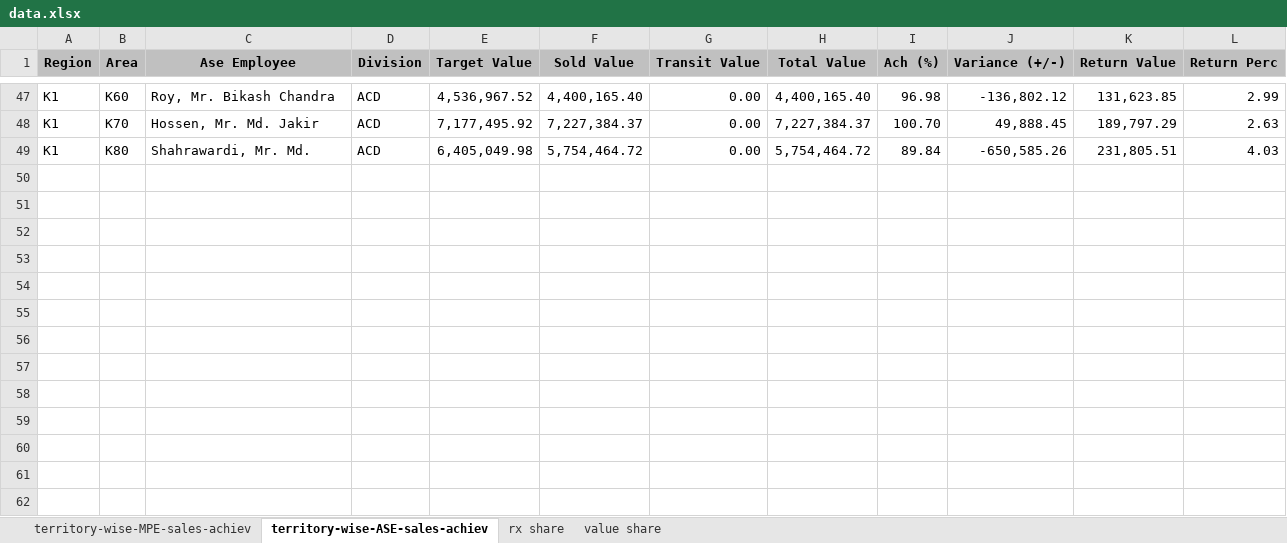
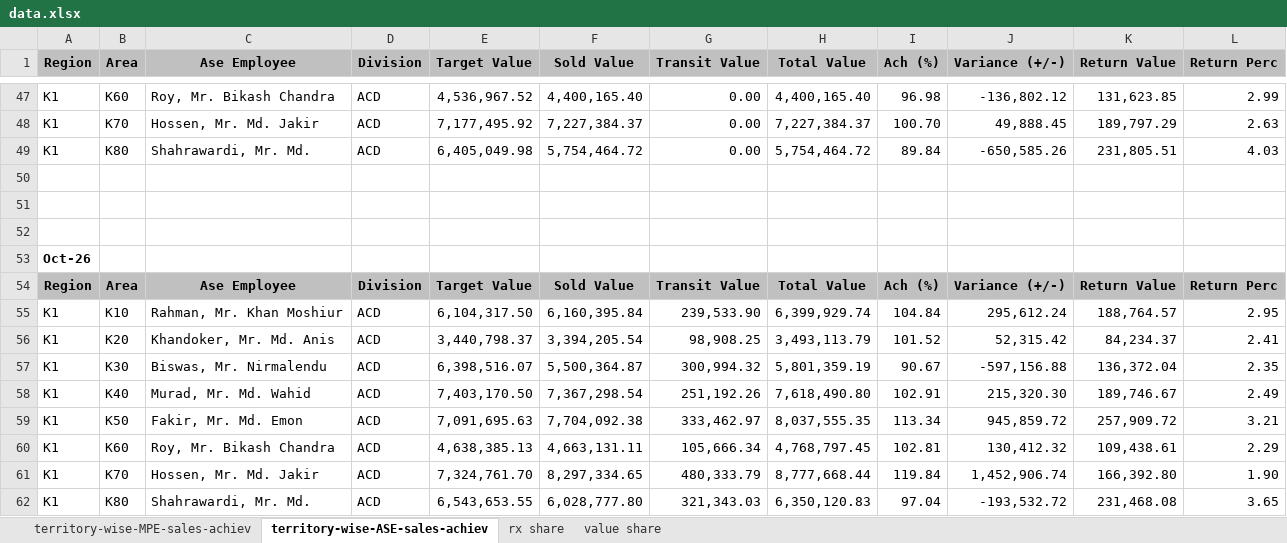
Before and after one commit to shafiqkazi/sales-dashboard, an Excel workbook: data.xlsx, sheet territory-wise-ASE-sales-achiev, drawn as a sheet; only a part is shown, gaps mark what is left out; values as stored, in another font and other column widths than the file's, no borders; the diff covers the shown part only; the diff names each change by its address in the sheet, - before the commit and + after, or states it on an @@ line.

```diff
--- a/data.xlsx (sheet territory-wise-ASE-sales-achiev)
+++ b/data.xlsx (sheet territory-wise-ASE-sales-achiev)
+row 50: (empty)
+row 51: (empty)
+row 52: (empty)
+row 53: Oct-26
+row 54: Region | Area | Ase Employee | Division | Target Value | Sold Value | Transit Value | Total Value | Ach (%) | Variance (+/-) | Return Value | Return Perc
+row 55: K1 | K10 | Rahman, Mr. Khan Moshiur | ACD | 6,104,317.50 | 6,160,395.84 | 239,533.90 | 6,399,929.74 | 104.84 | 295,612.24 | 188,764.57 | 2.95
+row 56: K1 | K20 | Khandoker, Mr. Md. Anis | ACD | 3,440,798.37 | 3,394,205.54 | 98,908.25 | 3,493,113.79 | 101.52 | 52,315.42 | 84,234.37 | 2.41
+row 57: K1 | K30 | Biswas, Mr. Nirmalendu | ACD | 6,398,516.07 | 5,500,364.87 | 300,994.32 | 5,801,359.19 | 90.67 | -597,156.88 | 136,372.04 | 2.35
+row 58: K1 | K40 | Murad, Mr. Md. Wahid | ACD | 7,403,170.50 | 7,367,298.54 | 251,192.26 | 7,618,490.80 | 102.91 | 215,320.30 | 189,746.67 | 2.49
+row 59: K1 | K50 | Fakir, Mr. Md. Emon | ACD | 7,091,695.63 | 7,704,092.38 | 333,462.97 | 8,037,555.35 | 113.34 | 945,859.72 | 257,909.72 | 3.21
+row 60: K1 | K60 | Roy, Mr. Bikash Chandra | ACD | 4,638,385.13 | 4,663,131.11 | 105,666.34 | 4,768,797.45 | 102.81 | 130,412.32 | 109,438.61 | 2.29
+row 61: K1 | K70 | Hossen, Mr. Md. Jakir | ACD | 7,324,761.70 | 8,297,334.65 | 480,333.79 | 8,777,668.44 | 119.84 | 1,452,906.74 | 166,392.80 | 1.90
+row 62: K1 | K80 | Shahrawardi, Mr. Md. | ACD | 6,543,653.55 | 6,028,777.80 | 321,343.03 | 6,350,120.83 | 97.04 | -193,532.72 | 231,468.08 | 3.65
```
Also changed, not shown: 64 edited cells elsewhere in this sheet, sheet territory-wise-MPE-sales-achiev.
